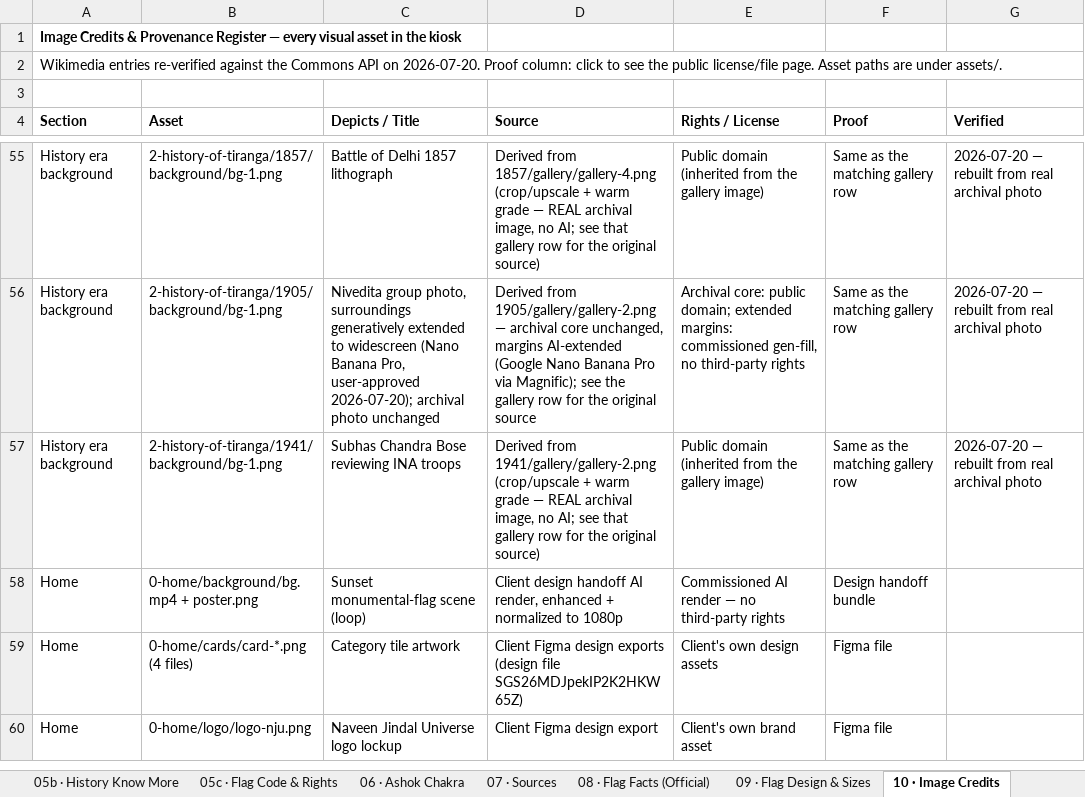
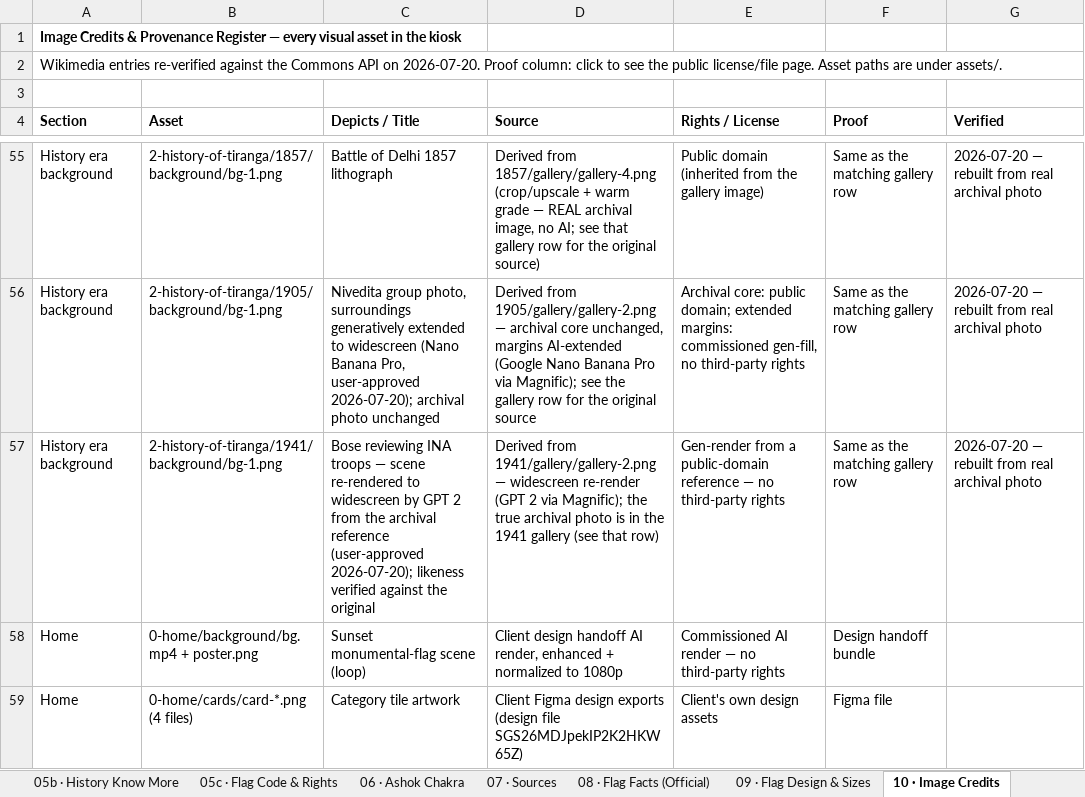
Before and after one commit to ayushsuletiya/flag-foundation-kiosk, an Excel workbook: data/content.xlsx, sheet 10 · Image Credits, drawn as a sheet; only a part is shown, gaps mark what is left out; the shorter side is filled out with more unchanged rows; values as stored, in another font and other column widths than the file's, no borders; the diff names each change by its address in the sheet, - before the commit and + after, or states it on an @@ line.

```diff
--- a/data/content.xlsx (sheet 10 · Image Credits)
+++ b/data/content.xlsx (sheet 10 · Image Credits)
-C57 (Depicts / Title): Subhas Chandra Bose reviewing INA troops
+C57 (Depicts / Title): Bose reviewing INA troops — scene re-rendered to widescreen by GPT 2 from the archival reference (user-approved 2026-07-20); likeness verified against the original
-D57 (Source): …from 1941/gallery/gallery-2.png (crop/upscale + warm grade — REAL archival image, no AI; see that gallery row for the original source)
+D57 (Source): …from 1941/gallery/gallery-2.png — widescreen re-render (GPT 2 via Magnific); the true archival photo is in the 1941 gallery (see that row)
-E57 (Rights / License): Public domain (inherited from the gallery image)
+E57 (Rights / License): Gen-render from a public-domain reference — no third-party rights
```
Also changed, not shown: 2 other files.
